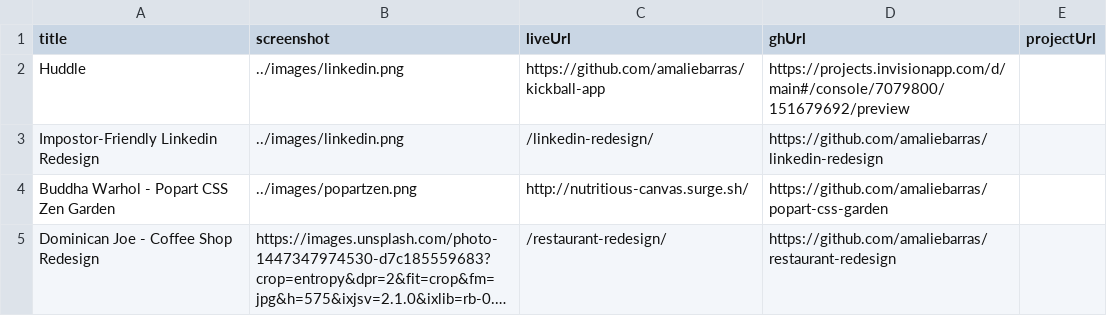
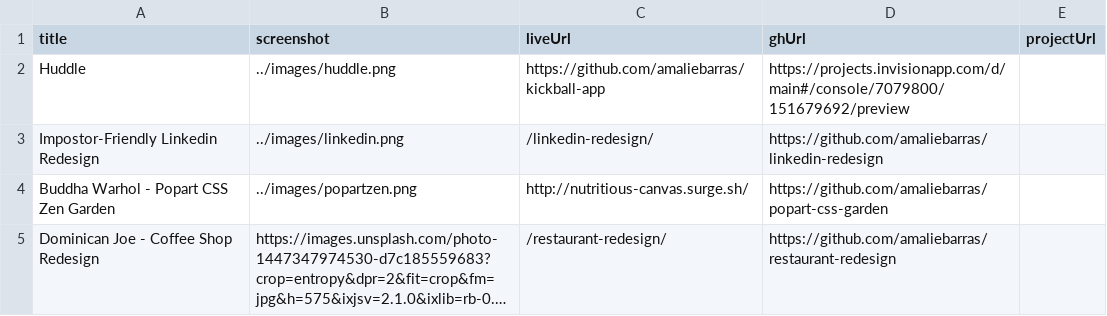
Before and after one commit to amaliebarras/amaliebarras.github.io, a CSV file: _data/work.csv, drawn as a sheet; long unchanged cells end in ….

Commit message:
fixing huddle screenshot

```diff
--- a/_data/work.csv
+++ b/_data/work.csv
@@ -1,3 +1,3 @@
 title,screenshot,liveUrl,ghUrl,projectUrl
-Huddle,../images/linkedin.png,https://github.com/amaliebarras/kickball-app,https://projects.invisionapp.com/d/main#/console/7079800/151679692/preview
+Huddle,../images/huddle.png,https://github.com/amaliebarras/kickball-app,https://projects.invisionapp.com/d/main#/console/7079800/151679692/preview
 Impostor-Friendly Linkedin Redesign,../images/linkedin.png,/linkedin-redesign/,https://github.com/amaliebarras/linkedin-redesign
```
